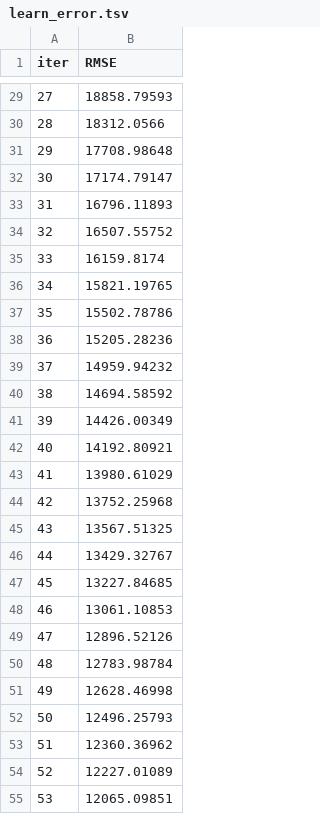
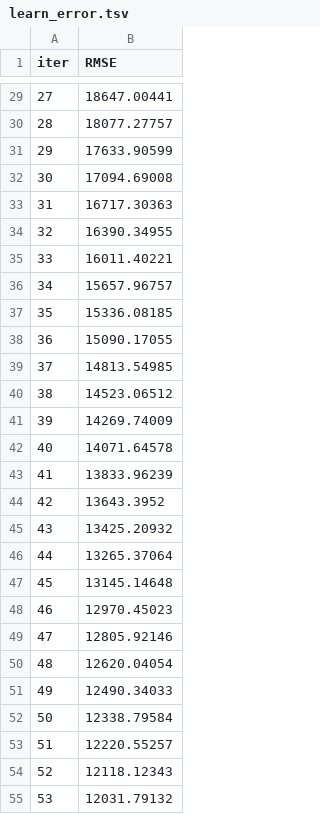
Before and after one commit to paragj30/car_price_prediction_end_to_end, a TSV file: catboost_info/learn_error.tsv, drawn as a sheet; only a part is shown, gaps mark what is left out; the diff covers the shown part only.

```diff
--- a/catboost_info/learn_error.tsv
+++ b/catboost_info/learn_error.tsv
@@ -29,27 +29,27 @@ iter	RMSE
-27	18858.79593
-28	18312.0566
-29	17708.98648
-30	17174.79147
-31	16796.11893
-32	16507.55752
-33	16159.8174
-34	15821.19765
-35	15502.78786
-36	15205.28236
-37	14959.94232
-38	14694.58592
-39	14426.00349
-40	14192.80921
-41	13980.61029
-42	13752.25968
-43	13567.51325
-44	13429.32767
-45	13227.84685
-46	13061.10853
-47	12896.52126
-48	12783.98784
-49	12628.46998
-50	12496.25793
-51	12360.36962
-52	12227.01089
-53	12065.09851
+27	18647.00441
+28	18077.27757
+29	17633.90599
+30	17094.69008
+31	16717.30363
+32	16390.34955
+33	16011.40221
+34	15657.96757
+35	15336.08185
+36	15090.17055
+37	14813.54985
+38	14523.06512
+39	14269.74009
+40	14071.64578
+41	13833.96239
+42	13643.3952
+43	13425.20932
+44	13265.37064
+45	13145.14648
+46	12970.45023
+47	12805.92146
+48	12620.04054
+49	12490.34033
+50	12338.79584
+51	12220.55257
+52	12118.12343
+53	12031.79132
```
Also changed, not shown: 73 edited cells elsewhere in this file, catboost_info/time_left.tsv, 26 other files.
